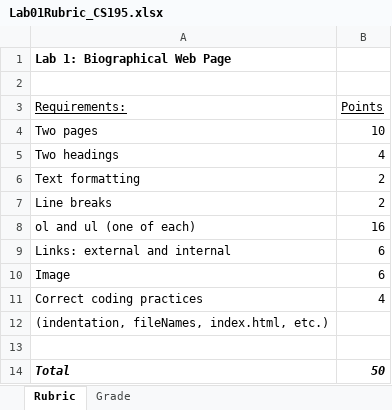
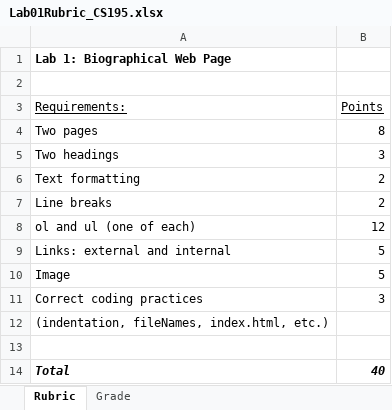
Before and after one commit to LCC-CIT/CIS195-CourseMaterials, an Excel workbook: LabStarters/Lab01/Lab01Rubric_CS195.xlsx, sheet Rubric, drawn as a sheet; values as stored, in another font and other column widths than the file's, no borders; the diff names each change by its address in the sheet, - before the commit and + after, or states it on an @@ line.

Commit message:
notes revisions and rubric changed to 40 max

```diff
--- a/LabStarters/Lab01/Lab01Rubric_CS195.xlsx (sheet Rubric)
+++ b/LabStarters/Lab01/Lab01Rubric_CS195.xlsx (sheet Rubric)
-B4 (Points): 10
+B4 (Points): 8
-B5 (Points): 4
+B5 (Points): 3
-B8 (Points): 16
+B8 (Points): 12
-B9:B10 (Points): 6
+B9:B10 (Points): 5
-B11 (Points): 4
+B11 (Points): 3
-B14 (Points): 50
+B14 (Points): 40
```
Also changed, not shown: sheet Grade, 16 other files.
